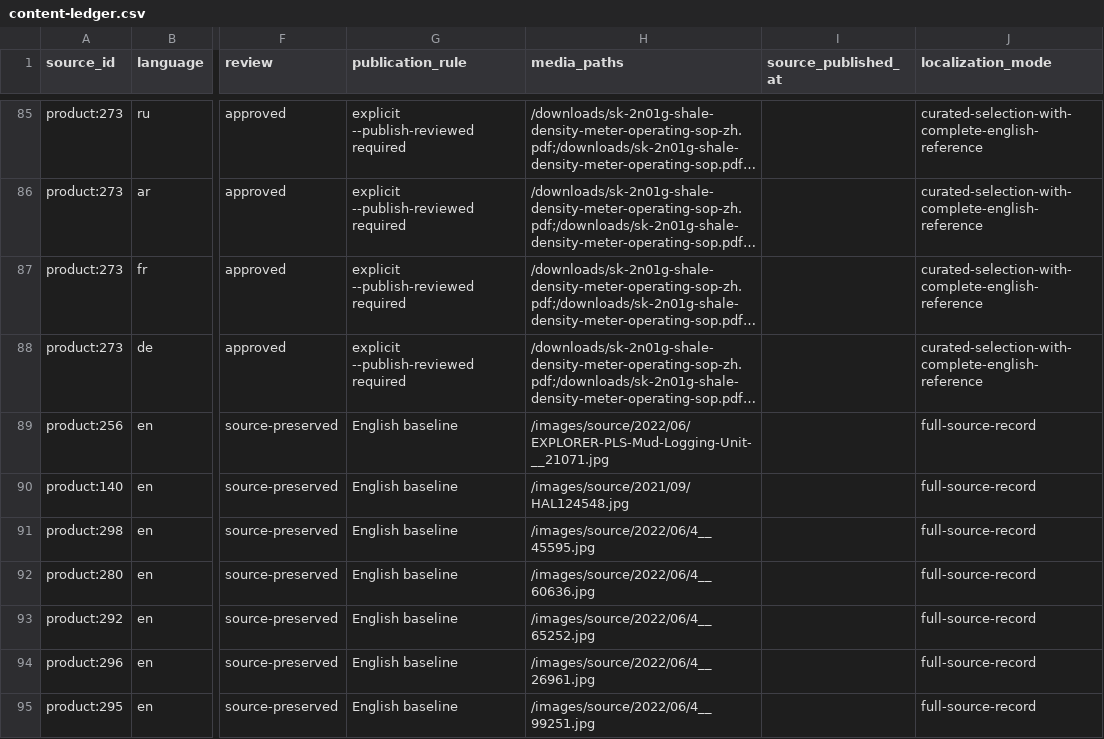
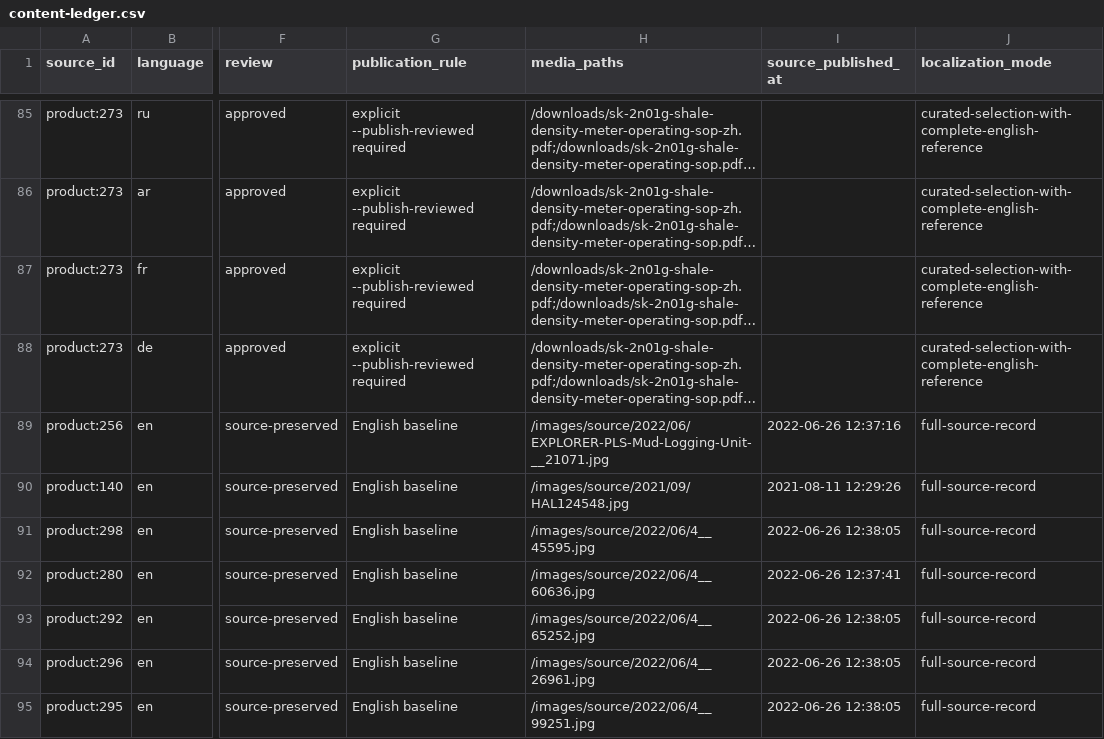
Before and after one commit to weitzu-com/chinamudlogging.com, a CSV file: wordpress/migration/content-ledger.csv, drawn as a sheet; only a part is shown, gaps mark what is left out; long unchanged cells end in …; the diff covers the shown part only; the diff names each change by its address in the sheet, - before the commit and + after, or states it on an @@ line.

```diff
--- a/wordpress/migration/content-ledger.csv
+++ b/wordpress/migration/content-ledger.csv
-I89 (source_published_at): (empty)
+I89 (source_published_at): 2022-06-26 12:37:16
-I90 (source_published_at): (empty)
+I90 (source_published_at): 2021-08-11 12:29:26
-I91 (source_published_at): (empty)
+I91 (source_published_at): 2022-06-26 12:38:05
-I92 (source_published_at): (empty)
+I92 (source_published_at): 2022-06-26 12:37:41
-I93:I95 (source_published_at): (empty)
+I93:I95 (source_published_at): 2022-06-26 12:38:05
```
Also changed, not shown: 66 edited cells elsewhere in this file, wordpress/migration/content-acceptance.csv, wordpress/migration/media-ledger.csv, 45 other files.
